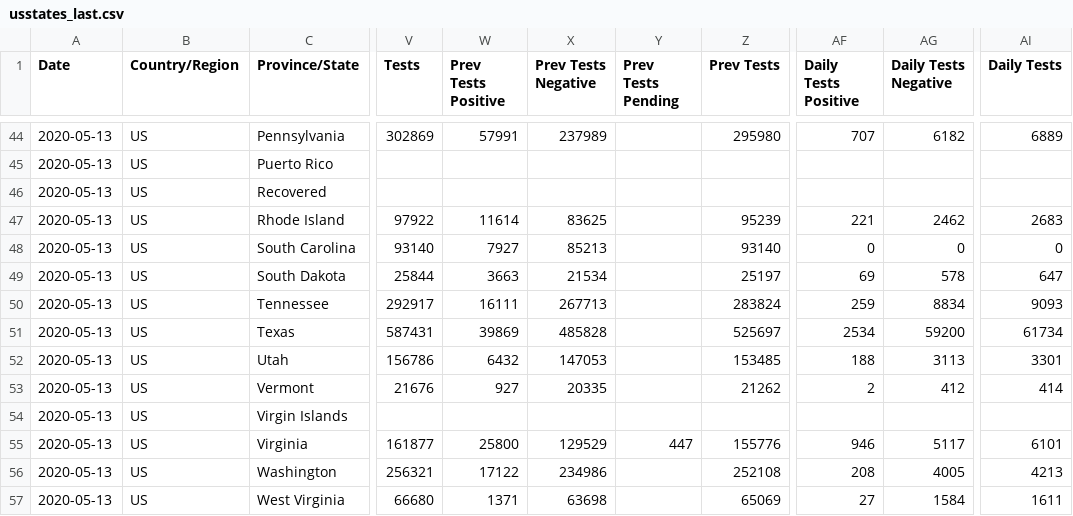
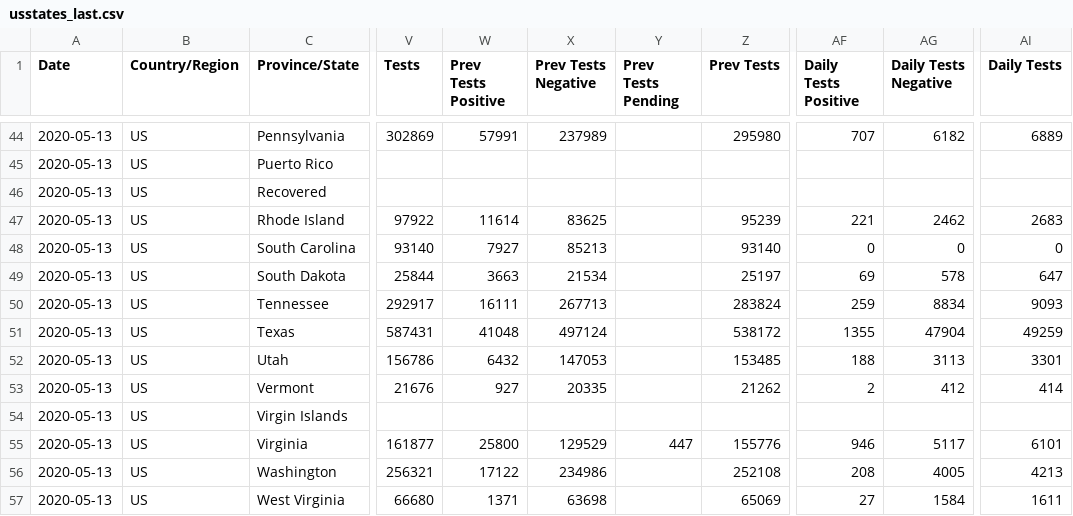
Before and after one commit to fmossott/COVID19-US, a CSV file: data/usstates_last.csv, drawn as a sheet; only a part is shown, gaps mark what is left out; the diff names each change by its address in the sheet, - before the commit and + after, or states it on an @@ line.

```diff
--- a/data/usstates_last.csv
+++ b/data/usstates_last.csv
-W51 (Prev Tests Positive): 39869
+W51 (Prev Tests Positive): 41048
-X51 (Prev Tests Negative): 485828
+X51 (Prev Tests Negative): 497124
-Z51 (Prev Tests): 525697
+Z51 (Prev Tests): 538172
-AF51 (Daily Tests Positive): 2534
+AF51 (Daily Tests Positive): 1355
-AG51 (Daily Tests Negative): 59200
+AG51 (Daily Tests Negative): 47904
-AI51 (Daily Tests): 61734
+AI51 (Daily Tests): 49259
```
Also changed, not shown: data/tests_raw.csv, data/usstates_ts.csv.
